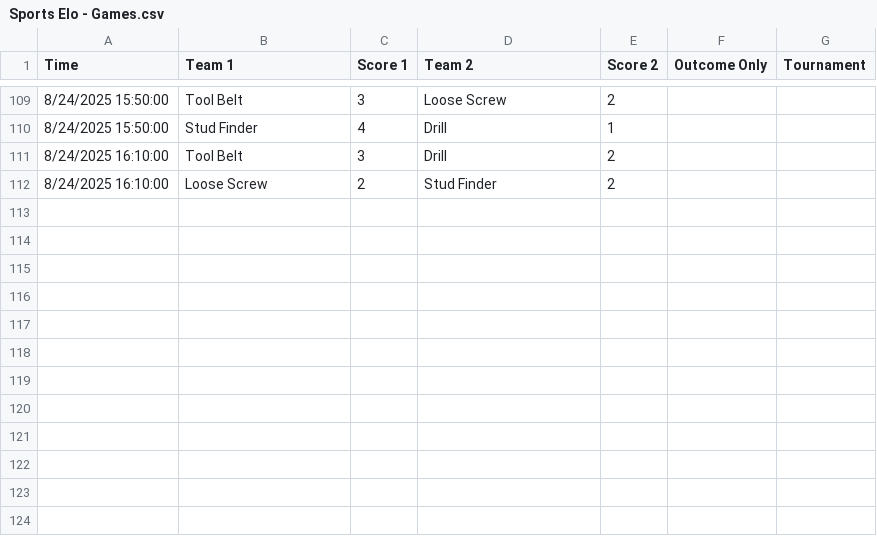
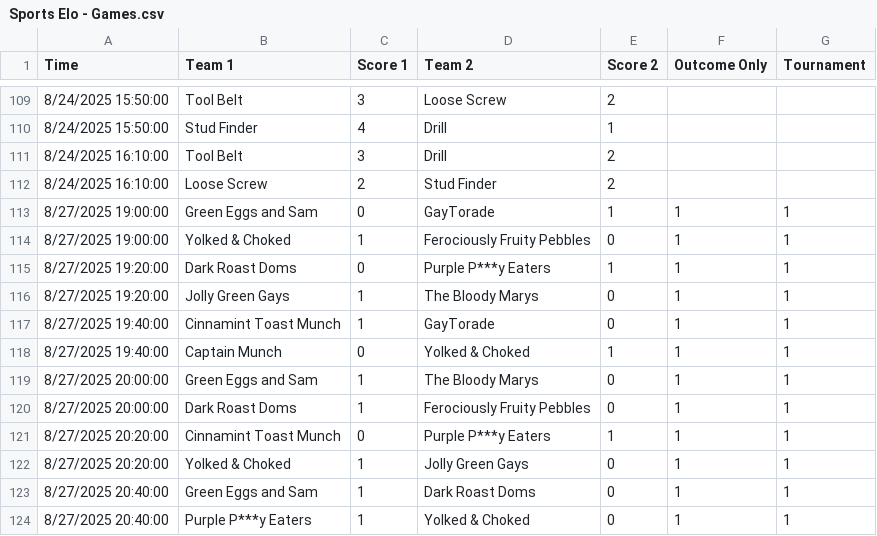
Before and after one commit to SamPease/BARSElo, a CSV file: Sports Elo - Games.csv, drawn as a sheet; only a part is shown, gaps mark what is left out.

```diff
--- a/Sports Elo - Games.csv
+++ b/Sports Elo - Games.csv
@@ -112 +112,13 @@ Time,Team 1,Score 1,Team 2,Score 2,Outcome Only,Tournament
 8/24/2025 16:10:00,Loose Screw,2,Stud Finder,2,,
+8/27/2025 19:00:00,Green Eggs and Sam,0,GayTorade,1,1,1
+8/27/2025 19:00:00,Yolked & Choked,1,Ferociously Fruity Pebbles,0,1,1
+8/27/2025 19:20:00,Dark Roast Doms,0,Purple P***y Eaters,1,1,1
+8/27/2025 19:20:00,Jolly Green Gays,1,The Bloody Marys,0,1,1
+8/27/2025 19:40:00,Cinnamint Toast Munch,1,GayTorade,0,1,1
+8/27/2025 19:40:00,Captain Munch,0,Yolked & Choked,1,1,1
+8/27/2025 20:00:00,Green Eggs and Sam,1,The Bloody Marys,0,1,1
+8/27/2025 20:00:00,Dark Roast Doms,1,Ferociously Fruity Pebbles,0,1,1
+8/27/2025 20:20:00,Cinnamint Toast Munch,0,Purple P***y Eaters,1,1,1
+8/27/2025 20:20:00,Yolked & Choked,1,Jolly Green Gays,0,1,1
+8/27/2025 20:40:00,Green Eggs and Sam,1,Dark Roast Doms,0,1,1
+8/27/2025 20:40:00,Purple P***y Eaters,1,Yolked & Choked,0,1,1
```
Also changed, not shown: 3 other files.
